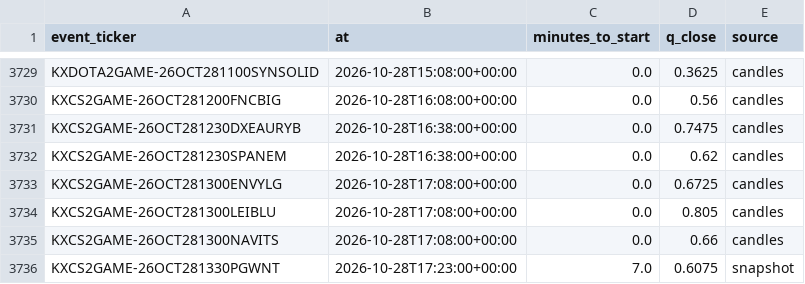
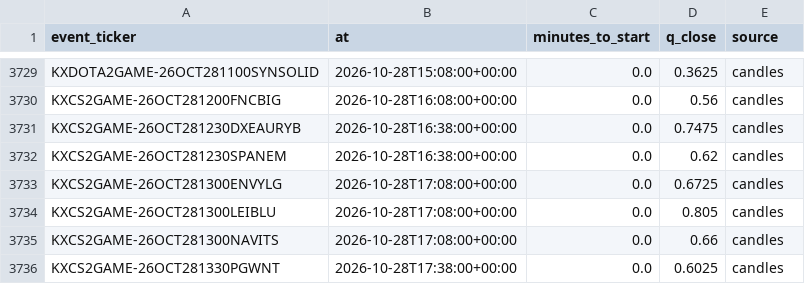
Before and after one commit to nathangin/esports-betting, a CSV file: state/paper/closes.csv, drawn as a sheet; only a part is shown, gaps mark what is left out.

```diff
--- a/state/paper/closes.csv
+++ b/state/paper/closes.csv
@@ -3735,2 +3735,2 @@ KXCS2GAME-26OCT281300LEIBLU,2026-10-28T17:08:00+00:00,0.0,0.805,candles
 KXCS2GAME-26OCT281300NAVITS,2026-10-28T17:08:00+00:00,0.0,0.66,candles
-KXCS2GAME-26OCT281330PGWNT,2026-10-28T17:23:00+00:00,7.0,0.6075,snapshot
+KXCS2GAME-26OCT281330PGWNT,2026-10-28T17:38:00+00:00,0.0,0.6025,candles
```
Also changed, not shown: 5 other files.
